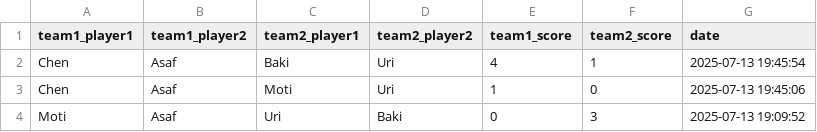
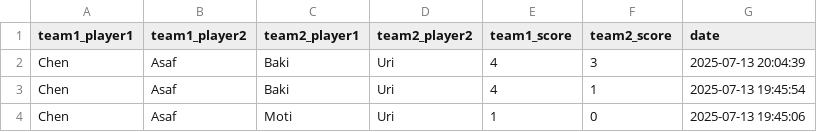
Before and after one commit to dabasmoti/fifa-ranker, a CSV file: data/games.csv, drawn as a sheet; only a part is shown; the shorter side is filled out with more unchanged rows; the diff names each change by its address in the sheet, - before the commit and + after, or states it on an @@ line.

Commit message:
Add game: Chen/Asaf vs Baki/Uri

```diff
--- a/data/games.csv
+++ b/data/games.csv
+row 2: Chen | Asaf | Baki | Uri | 4 | 3 | 2025-07-13 20:04:39
```
